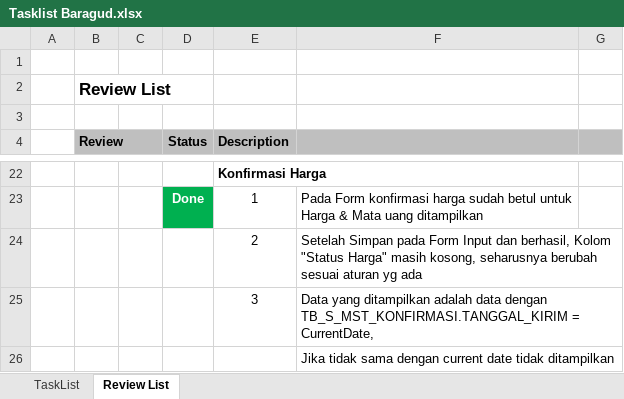
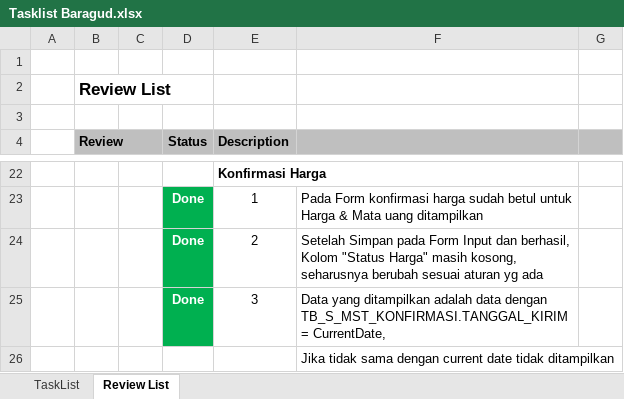
Before and after one commit to seagate25/siveronika, an Excel workbook: documents/Tasklist Baragud.xlsx, sheet Review List, drawn as a sheet; only a part is shown, gaps mark what is left out; values as stored, in another font and other column widths than the file's, no borders; the diff names each change by its address in the sheet, - before the commit and + after, or states it on an @@ line.

Commit message:
tasklist

```diff
--- a/documents/Tasklist Baragud.xlsx (sheet Review List)
+++ b/documents/Tasklist Baragud.xlsx (sheet Review List)
-D24:D25 (Status): (empty)
+D24:D25 (Status): Done
-D24:D25 fill: none
+D24:D25 fill: #00B050
```
